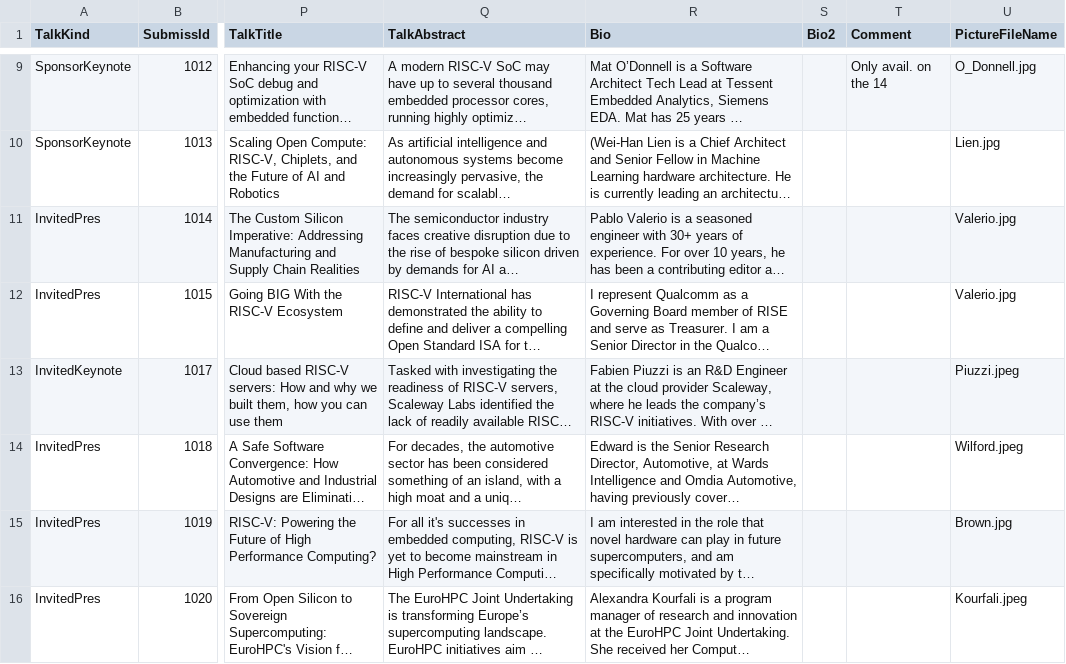
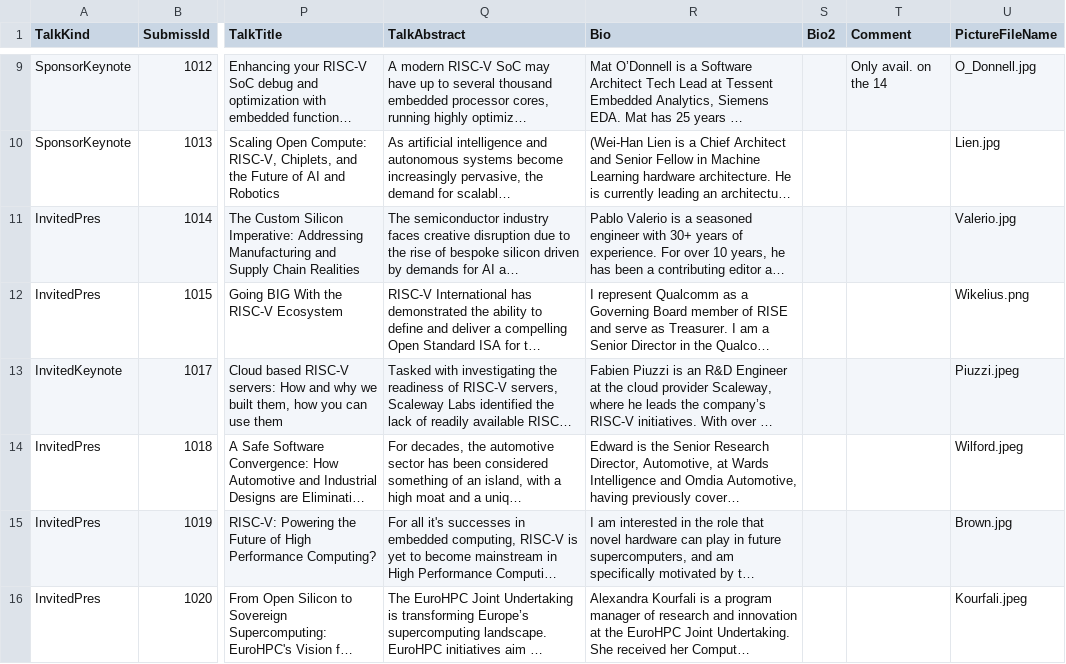
Before and after one commit to riscv-europe/summit-website-development, a CSV file: _data/summit2025/asimported/talks-details.csv, drawn as a sheet; only a part is shown, gaps mark what is left out; long unchanged cells end in …; the diff names each change by its address in the sheet, - before the commit and + after, or states it on an @@ line.

Commit message:
Fix: put the proper photo for Wikelius.

```diff
--- a/_data/summit2025/asimported/talks-details.csv
+++ b/_data/summit2025/asimported/talks-details.csv
-U12 (PictureFileName): Valerio.jpg
+U12 (PictureFileName): Wikelius.png
```
Also changed, not shown: 1 other file.
